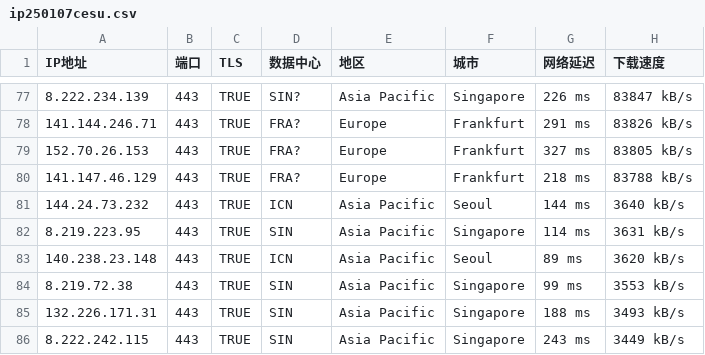
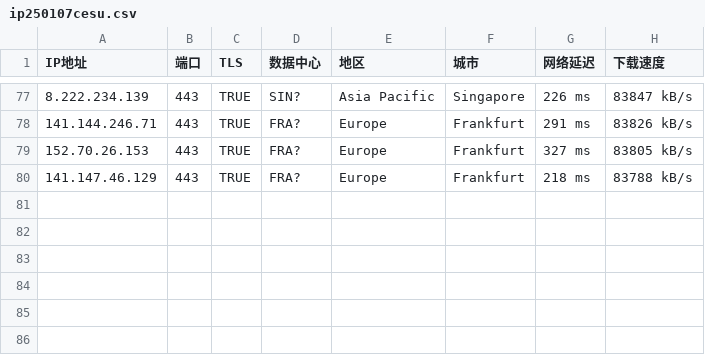
Before and after one commit to xing2kong/yxip, a CSV file: ip250107cesu.csv, drawn as a sheet; only a part is shown, gaps mark what is left out.

Commit message:
Update ip250107cesu.csv

```diff
--- a/ip250107cesu.csv
+++ b/ip250107cesu.csv
@@ -80,7 +80 @@ IP地址,端口,TLS,数据中心,地区,城市,网络延迟,下载速度
 141.147.46.129,443,TRUE,FRA?,Europe,Frankfurt,218 ms,83788 kB/s
-144.24.73.232,443,TRUE,ICN,Asia Pacific,Seoul,144 ms,3640 kB/s
-8.219.223.95,443,TRUE,SIN,Asia Pacific,Singapore,114 ms,3631 kB/s
-140.238.23.148,443,TRUE,ICN,Asia Pacific,Seoul,89 ms,3620 kB/s
-8.219.72.38,443,TRUE,SIN,Asia Pacific,Singapore,99 ms,3553 kB/s
-132.226.171.31,443,TRUE,SIN,Asia Pacific,Singapore,188 ms,3493 kB/s
-8.222.242.115,443,TRUE,SIN,Asia Pacific,Singapore,243 ms,3449 kB/s
```
